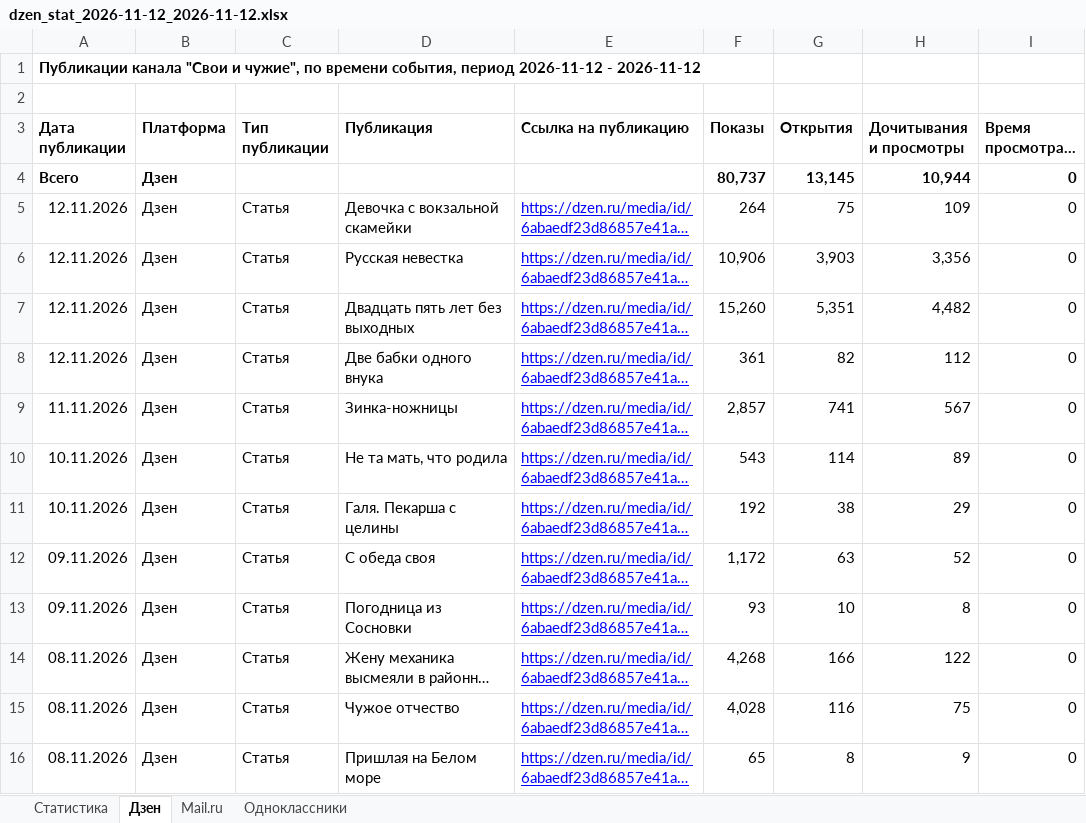
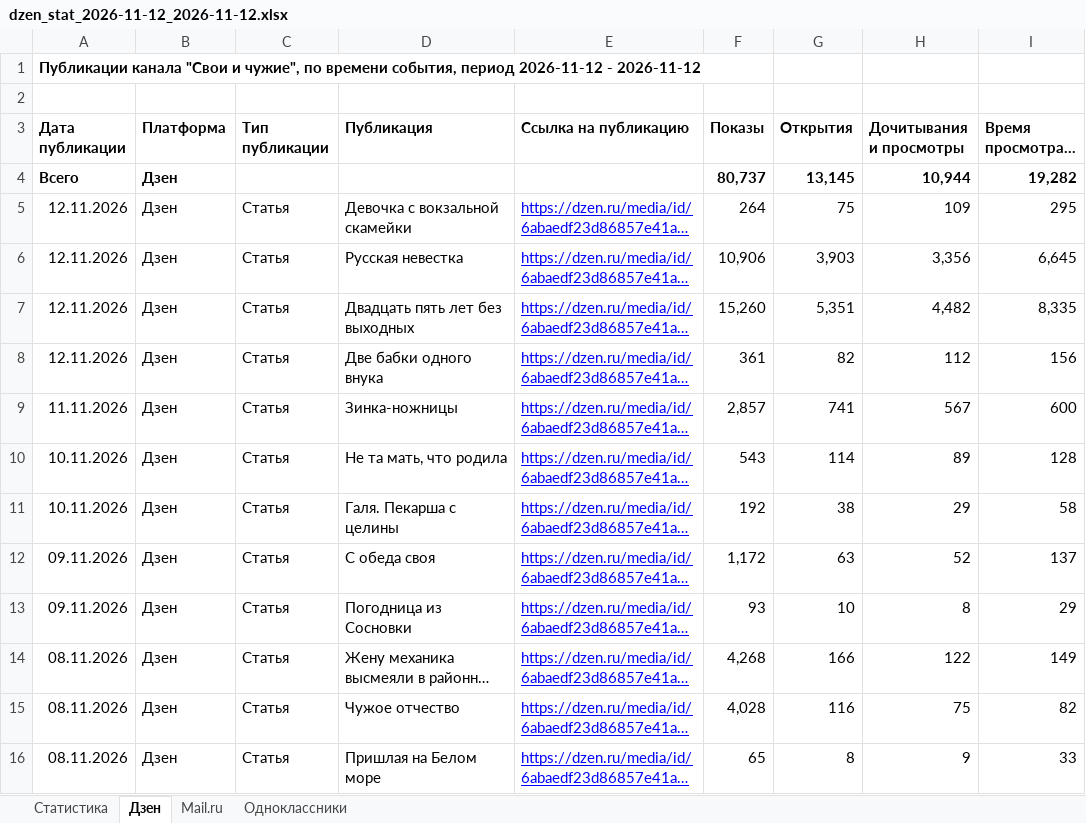
Before and after one commit to Ivan-Galkin/dzen_new, an Excel workbook: Аналитика/Выгрузки/Свои и чужие/dzen_stat_2026-11-12_2026-11-12.xlsx, sheet Дзен, drawn as a sheet; only a part is shown; long unchanged cells end in …; values as stored, in another font and other column widths than the file's, no borders; the diff covers the shown part only; the diff names each change by its address in the sheet, - before the commit and + after, or states it on an @@ line.

```diff
--- a/Аналитика/Выгрузки/Свои и чужие/dzen_stat_2026-11-12_2026-11-12.xlsx (sheet Дзен)
+++ b/Аналитика/Выгрузки/Свои и чужие/dzen_stat_2026-11-12_2026-11-12.xlsx (sheet Дзен)
-I4 (Время просмотра в минутах): 0
+I4 (Время просмотра в минутах): 19,282
-I5 (Время просмотра в минутах): 0
+I5 (Время просмотра в минутах): 295
-I6 (Время просмотра в минутах): 0
+I6 (Время просмотра в минутах): 6,645
-I7 (Время просмотра в минутах): 0
+I7 (Время просмотра в минутах): 8,335
-I8 (Время просмотра в минутах): 0
+I8 (Время просмотра в минутах): 156
-I9 (Время просмотра в минутах): 0
+I9 (Время просмотра в минутах): 600
-I10 (Время просмотра в минутах): 0
+I10 (Время просмотра в минутах): 128
-I11 (Время просмотра в минутах): 0
+I11 (Время просмотра в минутах): 58
-I12 (Время просмотра в минутах): 0
+I12 (Время просмотра в минутах): 137
-I13 (Время просмотра в минутах): 0
+I13 (Время просмотра в минутах): 29
-I14 (Время просмотра в минутах): 0
+I14 (Время просмотра в минутах): 149
-I15 (Время просмотра в минутах): 0
+I15 (Время просмотра в минутах): 82
-I16 (Время просмотра в минутах): 0
+I16 (Время просмотра в минутах): 33
```
Also changed, not shown: 83 edited cells elsewhere in this sheet, sheet Статистика, sheet Одноклассники, Аналитика/Выгрузки/Свои и чужие/dzen_stat_2026-11-11_2026-11-11.xlsx, 9 other files.
